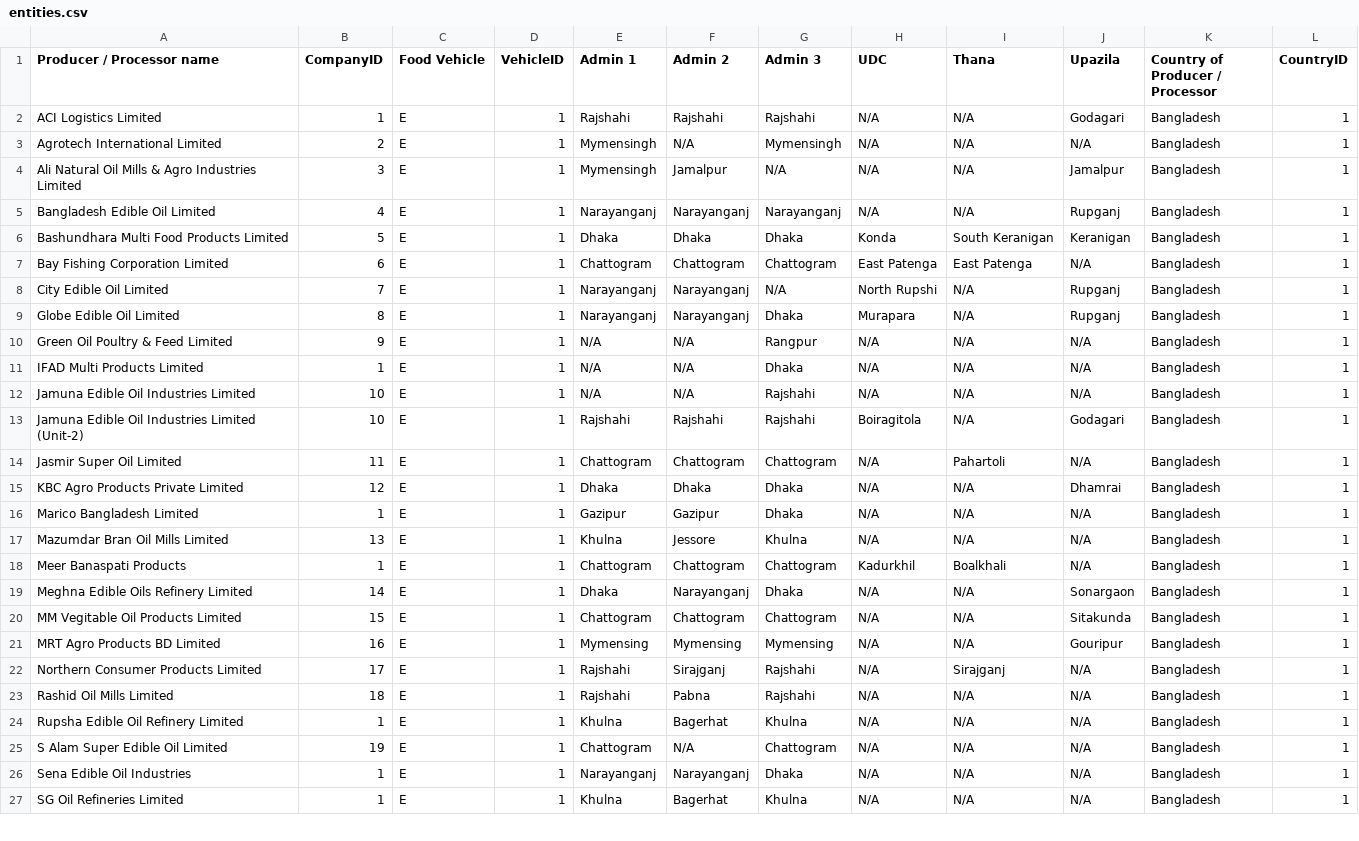
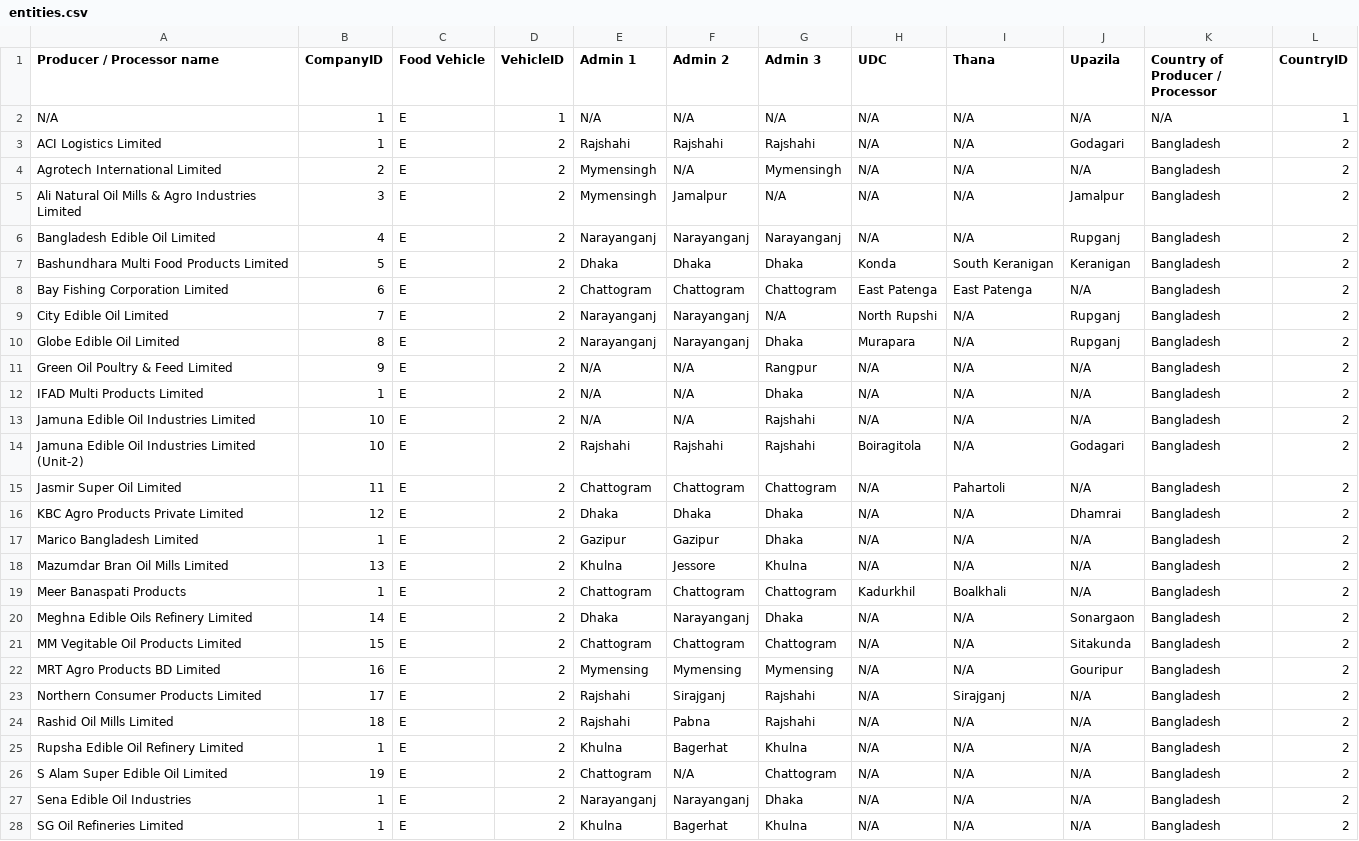
Before and after one commit to AKC23/GAIN-sampledb, a CSV file: data/entities.csv, drawn as a sheet; only a part is shown; the diff covers the shown part only.

```diff
--- a/data/entities.csv
+++ b/data/entities.csv
@@ -1,27 +1,28 @@
 Producer / Processor name,CompanyID,Food Vehicle,VehicleID,Admin 1,Admin 2,Admin 3,UDC,Thana,Upazila,Country of Producer / Processor,CountryID
-ACI Logistics Limited,1,E,1,Rajshahi,Rajshahi,Rajshahi,N/A,N/A,Godagari,Bangladesh,1
-Agrotech International Limited,2,E,1,Mymensingh,N/A,Mymensingh,N/A,N/A,N/A,Bangladesh,1
-Ali Natural Oil Mills & Agro Industries Limited,3,E,1,Mymensingh,Jamalpur,N/A,N/A,N/A,Jamalpur,Bangladesh,1
-Bangladesh Edible Oil Limited,4,E,1,Narayanganj,Narayanganj,Narayanganj,N/A,N/A,Rupganj,Bangladesh,1
-Bashundhara Multi Food Products Limited,5,E,1,Dhaka,Dhaka,Dhaka,Konda,South Keranigan,Keranigan,Bangladesh,1
-Bay Fishing Corporation Limited,6,E,1,Chattogram,Chattogram,Chattogram,East Patenga,East Patenga,N/A,Bangladesh,1
-City Edible Oil Limited,7,E,1,Narayanganj,Narayanganj,N/A,North Rupshi,N/A,Rupganj,Bangladesh,1
-Globe Edible Oil Limited,8,E,1,Narayanganj,Narayanganj,Dhaka,Murapara,N/A,Rupganj,Bangladesh,1
-Green Oil Poultry & Feed Limited,9,E,1,N/A,N/A,Rangpur,N/A,N/A,N/A,Bangladesh,1
-IFAD Multi Products Limited,1,E,1,N/A,N/A,Dhaka,N/A,N/A,N/A,Bangladesh,1
-Jamuna Edible Oil Industries Limited,10,E,1,N/A,N/A,Rajshahi,N/A,N/A,N/A,Bangladesh,1
-Jamuna Edible Oil Industries Limited (Unit-2),10,E,1,Rajshahi,Rajshahi,Rajshahi,Boiragitola,N/A,Godagari,Bangladesh,1
-Jasmir Super Oil Limited,11,E,1,Chattogram,Chattogram,Chattogram,N/A,Pahartoli,N/A,Bangladesh,1
-KBC Agro Products Private Limited,12,E,1,Dhaka,Dhaka,Dhaka,N/A,N/A,Dhamrai,Bangladesh,1
-Marico Bangladesh Limited,1,E,1,Gazipur,Gazipur,Dhaka,N/A,N/A,N/A,Bangladesh,1
-Mazumdar Bran Oil Mills Limited,13,E,1,Khulna,Jessore,Khulna,N/A,N/A,N/A,Bangladesh,1
-Meer Banaspati Products,1,E,1,Chattogram,Chattogram,Chattogram,Kadurkhil,Boalkhali,N/A,Bangladesh,1
-Meghna Edible Oils Refinery Limited,14,E,1,Dhaka,Narayanganj,Dhaka,N/A,N/A,Sonargaon,Bangladesh,1
-MM Vegitable Oil Products Limited,15,E,1,Chattogram,Chattogram,Chattogram,N/A,N/A,Sitakunda,Bangladesh,1
-MRT Agro Products BD Limited,16,E,1,Mymensing,Mymensing,Mymensing,N/A,N/A,Gouripur,Bangladesh,1
-Northern Consumer Products Limited,17,E,1,Rajshahi,Sirajganj,Rajshahi,N/A,Sirajganj,N/A,Bangladesh,1
-Rashid Oil Mills Limited,18,E,1,Rajshahi,Pabna,Rajshahi,N/A,N/A,N/A,Bangladesh,1
-Rupsha Edible Oil Refinery Limited,1,E,1,Khulna,Bagerhat,Khulna,N/A,N/A,N/A,Bangladesh,1
-S Alam Super Edible Oil Limited,19,E,1,Chattogram,N/A,Chattogram,N/A,N/A,N/A,Bangladesh,1
-Sena Edible Oil Industries,1,E,1,Narayanganj,Narayanganj,Dhaka,N/A,N/A,N/A,Bangladesh,1
-SG Oil Refineries Limited,1,E,1,Khulna,Bagerhat,Khulna,N/A,N/A,N/A,Bangladesh,1
+N/A,1,E,1,N/A,N/A,N/A,N/A,N/A,N/A,N/A,1
+ACI Logistics Limited,1,E,2,Rajshahi,Rajshahi,Rajshahi,N/A,N/A,Godagari,Bangladesh,2
+Agrotech International Limited,2,E,2,Mymensingh,N/A,Mymensingh,N/A,N/A,N/A,Bangladesh,2
+Ali Natural Oil Mills & Agro Industries Limited,3,E,2,Mymensingh,Jamalpur,N/A,N/A,N/A,Jamalpur,Bangladesh,2
+Bangladesh Edible Oil Limited,4,E,2,Narayanganj,Narayanganj,Narayanganj,N/A,N/A,Rupganj,Bangladesh,2
+Bashundhara Multi Food Products Limited,5,E,2,Dhaka,Dhaka,Dhaka,Konda,South Keranigan,Keranigan,Bangladesh,2
+Bay Fishing Corporation Limited,6,E,2,Chattogram,Chattogram,Chattogram,East Patenga,East Patenga,N/A,Bangladesh,2
+City Edible Oil Limited,7,E,2,Narayanganj,Narayanganj,N/A,North Rupshi,N/A,Rupganj,Bangladesh,2
+Globe Edible Oil Limited,8,E,2,Narayanganj,Narayanganj,Dhaka,Murapara,N/A,Rupganj,Bangladesh,2
+Green Oil Poultry & Feed Limited,9,E,2,N/A,N/A,Rangpur,N/A,N/A,N/A,Bangladesh,2
+IFAD Multi Products Limited,1,E,2,N/A,N/A,Dhaka,N/A,N/A,N/A,Bangladesh,2
+Jamuna Edible Oil Industries Limited,10,E,2,N/A,N/A,Rajshahi,N/A,N/A,N/A,Bangladesh,2
+Jamuna Edible Oil Industries Limited (Unit-2),10,E,2,Rajshahi,Rajshahi,Rajshahi,Boiragitola,N/A,Godagari,Bangladesh,2
+Jasmir Super Oil Limited,11,E,2,Chattogram,Chattogram,Chattogram,N/A,Pahartoli,N/A,Bangladesh,2
+KBC Agro Products Private Limited,12,E,2,Dhaka,Dhaka,Dhaka,N/A,N/A,Dhamrai,Bangladesh,2
+Marico Bangladesh Limited,1,E,2,Gazipur,Gazipur,Dhaka,N/A,N/A,N/A,Bangladesh,2
+Mazumdar Bran Oil Mills Limited,13,E,2,Khulna,Jessore,Khulna,N/A,N/A,N/A,Bangladesh,2
+Meer Banaspati Products,1,E,2,Chattogram,Chattogram,Chattogram,Kadurkhil,Boalkhali,N/A,Bangladesh,2
+Meghna Edible Oils Refinery Limited,14,E,2,Dhaka,Narayanganj,Dhaka,N/A,N/A,Sonargaon,Bangladesh,2
+MM Vegitable Oil Products Limited,15,E,2,Chattogram,Chattogram,Chattogram,N/A,N/A,Sitakunda,Bangladesh,2
+MRT Agro Products BD Limited,16,E,2,Mymensing,Mymensing,Mymensing,N/A,N/A,Gouripur,Bangladesh,2
+Northern Consumer Products Limited,17,E,2,Rajshahi,Sirajganj,Rajshahi,N/A,Sirajganj,N/A,Bangladesh,2
+Rashid Oil Mills Limited,18,E,2,Rajshahi,Pabna,Rajshahi,N/A,N/A,N/A,Bangladesh,2
+Rupsha Edible Oil Refinery Limited,1,E,2,Khulna,Bagerhat,Khulna,N/A,N/A,N/A,Bangladesh,2
+S Alam Super Edible Oil Limited,19,E,2,Chattogram,N/A,Chattogram,N/A,N/A,N/A,Bangladesh,2
+Sena Edible Oil Industries,1,E,2,Narayanganj,Narayanganj,Dhaka,N/A,N/A,N/A,Bangladesh,2
+SG Oil Refineries Limited,1,E,2,Khulna,Bagerhat,Khulna,N/A,N/A,N/A,Bangladesh,2
```
Also changed, not shown: 113 edited cells elsewhere in this file, data/Population.csv, data/distribution.csv, 18 other files.
